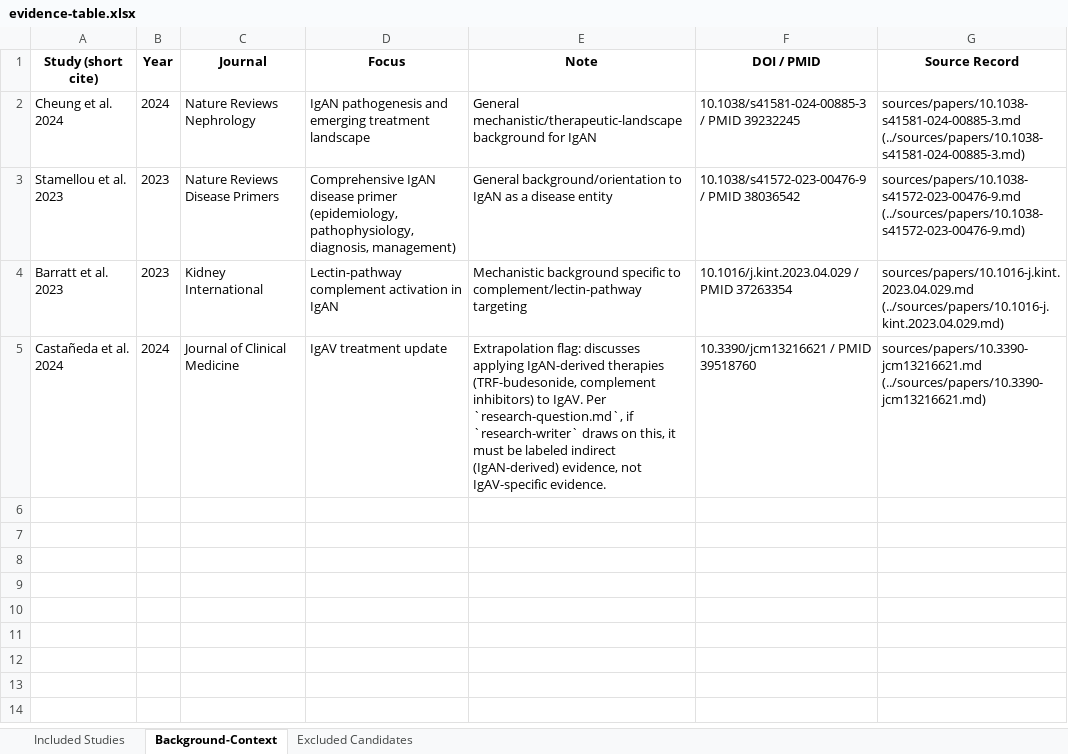
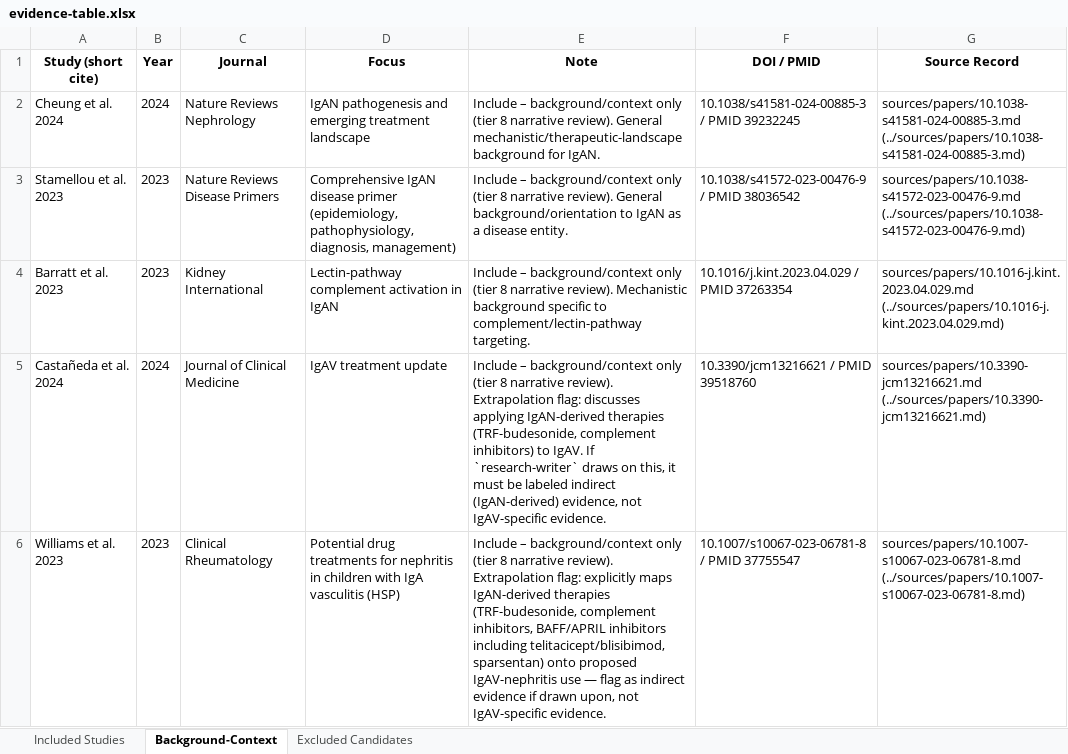
Before and after one commit to drbathish/IgA-nephropathy, an Excel workbook: outputs/evidence-table.xlsx, sheet Background-Context, drawn as a sheet; values as stored, in another font and other column widths than the file's, no borders; the diff names each change by its address in the sheet, - before the commit and + after, or states it on an @@ line.

```diff
--- a/outputs/evidence-table.xlsx (sheet Background-Context)
+++ b/outputs/evidence-table.xlsx (sheet Background-Context)
-E2 (Note): General mechanistic/therapeutic-landscape background for IgAN
+E2 (Note): Include – background/context only (tier 8 narrative review). General mechanistic/therapeutic-landscape background for IgAN.
-E3 (Note): General background/orientation to IgAN as a disease entity
+E3 (Note): Include – background/context only (tier 8 narrative review). General background/orientation to IgAN as a disease entity.
-E4 (Note): Mechanistic background specific to complement/lectin-pathway targeting
+E4 (Note): Include – background/context only (tier 8 narrative review). Mechanistic background specific to complement/lectin-pathway targeting.
-E5 (Note): Extrapolation flag: discusses applying IgAN-derived therapies (TRF-budesonide, complement inhibitors) to IgAV. Per `research-question.md`, if `research-writer` draws…
+E5 (Note): Include – background/context only (tier 8 narrative review). Extrapolation flag: discusses applying IgAN-derived therapies (TRF-budesonide, complement inhibitors) to IgAV. If `research-writer` draws…
+row 6: Williams et al. 2023 | 2023 | Clinical Rheumatology | Potential drug treatments for nephritis in children with IgA vasculitis (HSP) | Include – background/context only (tier 8 narrative review). Extrapolation flag: explicitly maps IgAN-derived therapies (TRF-budesonide, complement inhibitors, BAFF/APRIL inhibitors including telitacicept/blisibimod, sparsentan) onto proposed IgAV-nephritis use — flag as indirect evidence if drawn upon, not IgAV-specific evidence. | 10.1007/s10067-023-06781-8 / PMID 37755547 | sources/papers/10.1007-s10067-023-06781-8.md (../sources/papers/10.1007-s10067-023-06781-8.md)
```
Also changed, not shown: sheet Included Studies, sheet Excluded Candidates, 1 other file.
